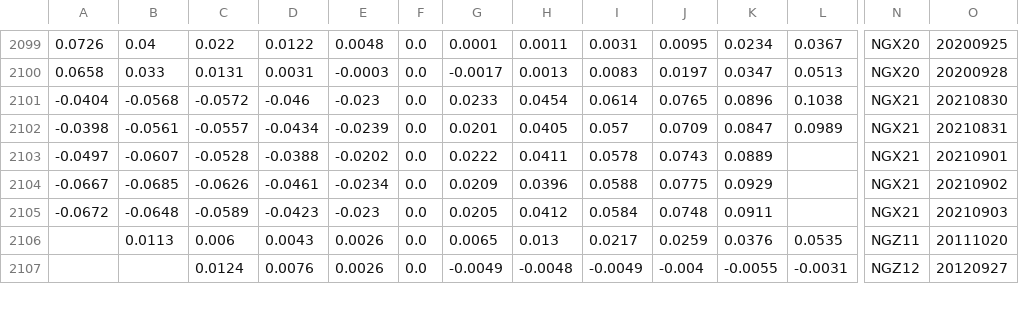
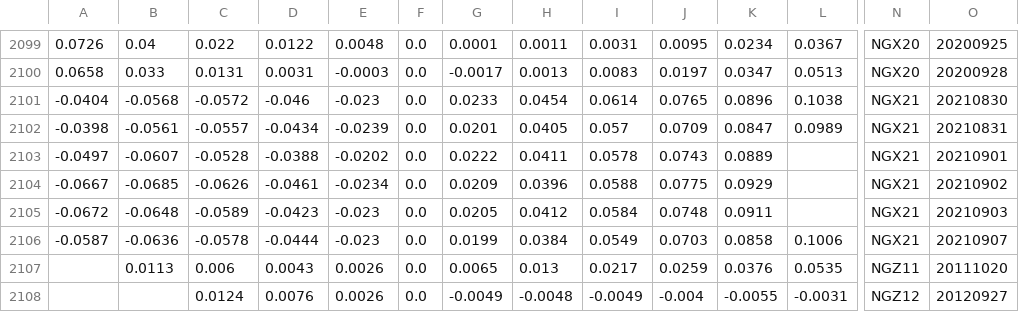
Before and after one commit to bgithub1/volgrid, a CSV file: volgrid/df_iv_skew_NG.csv, drawn as a sheet; only a part is shown, gaps mark what is left out; rows hold the shown columns only; the diff names each change by its address in the sheet, - before the commit and + after, or states it on an @@ line.

```diff
--- a/volgrid/df_iv_skew_NG.csv
+++ b/volgrid/df_iv_skew_NG.csv
+row 2106: -0.0587 | -0.0636 | -0.0578 | -0.0444 | -0.023 | 0.0 | 0.0199 | 0.0384 | 0.0549 | 0.0703 | 0.0858 | 0.1006 | NGX21 | 20210907
```
Also changed, not shown: volgrid/df_iv_skew_CL.csv, volgrid/df_iv_skew_ES.csv, 3 other files.
